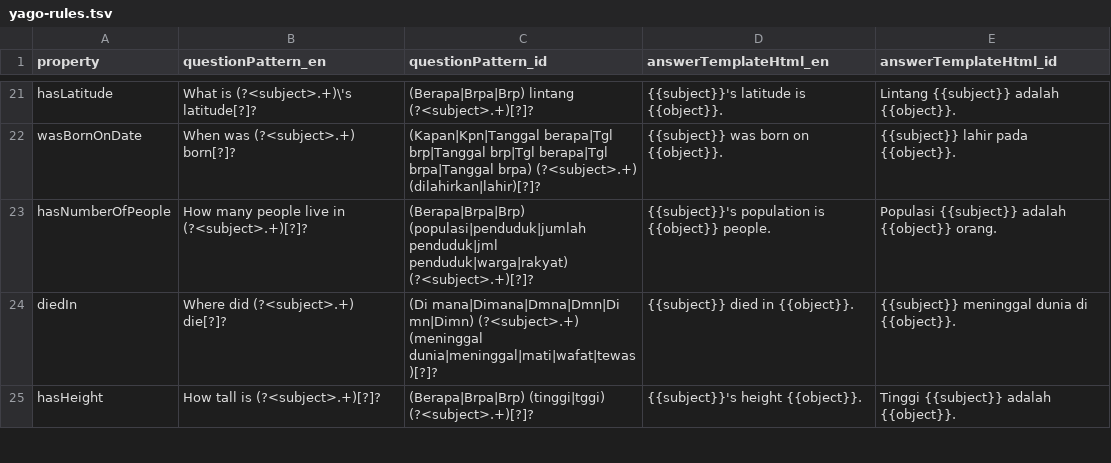
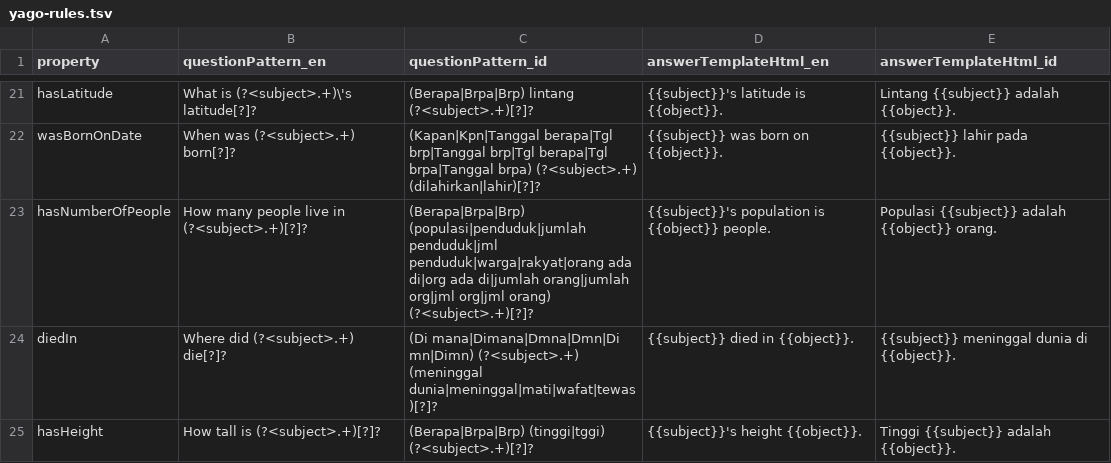
Before and after one commit to lumenrobot/lumen-kb, a TSV file: cli/src/main/resources/id/ac/itb/ee/lskk/lumen/yago/yago-rules.tsv, drawn as a sheet; only a part is shown, gaps mark what is left out.

```diff
--- a/cli/src/main/resources/id/ac/itb/ee/lskk/lumen/yago/yago-rules.tsv
+++ b/cli/src/main/resources/id/ac/itb/ee/lskk/lumen/yago/yago-rules.tsv
@@ -22,3 +22,3 @@
 "wasBornOnDate"	"When was (?<subject>.+) born[?]?"	"(Kapan|Kpn|Tanggal berapa|Tgl brp|Tanggal brp|Tgl berapa|Tgl brpa|Tanggal brpa) (?<subject>.+) (dilahirkan|lahir)[?]?"	"{{subject}} was born on {{object}}."	"{{subject}} lahir pada {{object}}."
-"hasNumberOfPeople"	"How many people live in (?<subject>.+)[?]?"	"(Berapa|Brpa|Brp) (populasi|penduduk|jumlah penduduk|jml penduduk|warga|rakyat) (?<subject>.+)[?]?"	"{{subject}}'s population is {{object}} people."	"Populasi {{subject}} adalah {{object}} orang."
+"hasNumberOfPeople"	"How many people live in (?<subject>.+)[?]?"	"(Berapa|Brpa|Brp) (populasi|penduduk|jumlah penduduk|jml penduduk|warga|rakyat|orang ada di|org ada di|jumlah orang|jumlah org|jml org|jml orang) (?<subject>.+)[?]?"	"{{subject}}'s population is {{object}} people."	"Populasi {{subject}} adalah {{object}} orang."
 "diedIn"	"Where did (?<subject>.+) die[?]?"	"(Di mana|Dimana|Dmna|Dmn|Di mn|Dimn) (?<subject>.+) (meninggal dunia|meninggal|mati|wafat|tewas)[?]?"	"{{subject}} died in {{object}}."	"{{subject}} meninggal dunia di {{object}}."
```
Also changed, not shown: 3 other files.
